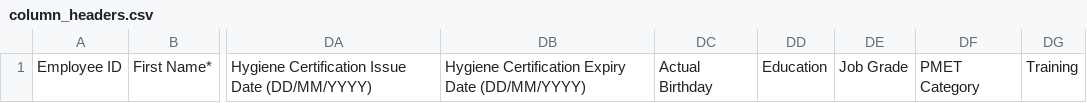
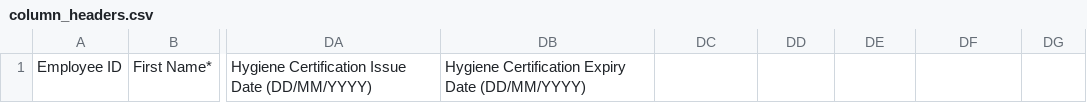
Before and after one commit to talenox/import_sheet_mapper, a CSV file: data/tlx_column_headers/2024-08-01/singapore/column_headers.csv, drawn as a sheet; only a part is shown, gaps mark what is left out; the diff names each change by its address in the sheet, - before the commit and + after, or states it on an @@ line.

Commit message:
Add mapping json for normalised column name

```diff
--- a/data/tlx_column_headers/2024-08-01/singapore/column_headers.csv
+++ b/data/tlx_column_headers/2024-08-01/singapore/column_headers.csv
-DC1: Actual Birthday
+DC1: (empty)
-DD1: Education
+DD1: (empty)
-DE1: Job Grade
+DE1: (empty)
-DF1: PMET Category
+DF1: (empty)
-DG1: Training
+DG1: (empty)
```
Also changed, not shown: data/tlx_column_headers/2024-08-01/global/column_headers.csv, data/tlx_column_headers/2024-08-01/indonesia/column_headers.csv, 5 other files.
